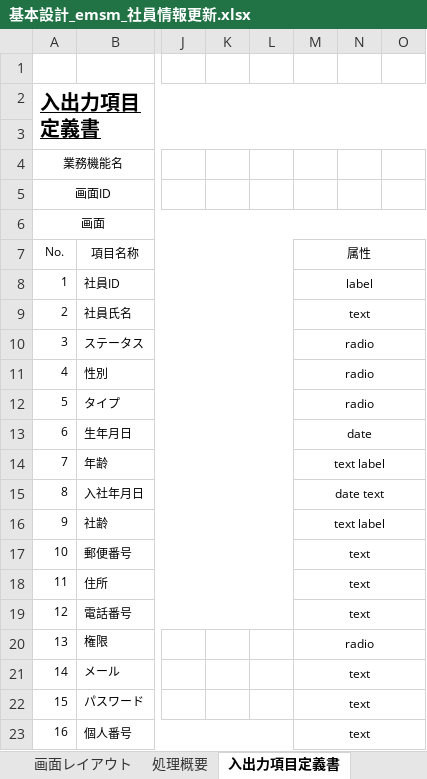
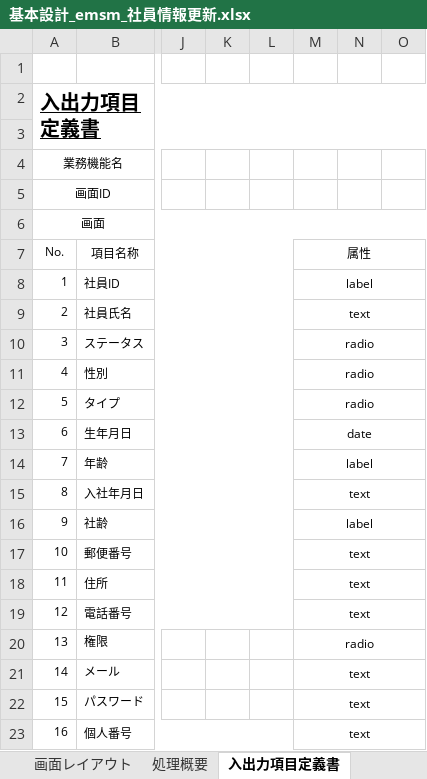
Before and after one commit to softtechSoft/emsm, an Excel workbook: DOC/基本設計/基本設計_emsm_社員情報更新.xlsx, sheet 入出力項目定義書, drawn as a sheet; only a part is shown, gaps mark what is left out; values as stored, in another font and other column widths than the file's, no borders; the diff names each change by its address in the sheet, - before the commit and + after, or states it on an @@ line.

```diff
--- a/DOC/基本設計/基本設計_emsm_社員情報更新.xlsx (sheet 入出力項目定義書)
+++ b/DOC/基本設計/基本設計_emsm_社員情報更新.xlsx (sheet 入出力項目定義書)
-M14: text label
+M14: label
-M15: date text
+M15: text
-M16: text label
+M16: label
```
Also changed, not shown: sheet メッセージ一覧, sheet 処理概要, sheet 画面レイアウト, DOC/基本設計/基本設計_emsm_社員情報リスト.xlsx, DOC/基本設計/基本設計_emsm_社員情報新規登録.xlsx, 2 other files.
